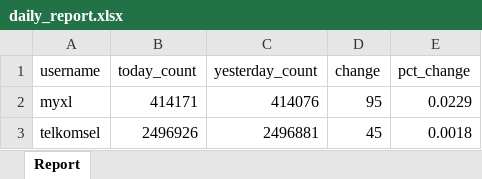
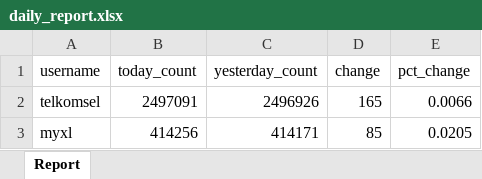
Before and after one commit to Vansaher/Instagram-Follower-Tracker, an Excel workbook: daily_report.xlsx, sheet Report, drawn as a sheet; values as stored, in another font and other column widths than the file's, no borders; removed rows and columns are numbered as before the commit, all else as after; the diff names each change by its address in the sheet, - before the commit and + after, or states it on an @@ line.

```diff
--- a/daily_report.xlsx (sheet Report)
+++ b/daily_report.xlsx (sheet Report)
-row 2: myxl | 414171 | 414076 | 95 | 0.0229
-B2 (today_count): 2496926
+B2 (today_count): 2497091
-C2 (yesterday_count): 2496881
+C2 (yesterday_count): 2496926
-D2 (change): 45
+D2 (change): 165
-E2 (pct_change): 0.0018
+E2 (pct_change): 0.0066
+row 3: myxl | 414256 | 414171 | 85 | 0.0205
```
Also changed, not shown: 1 other file.
